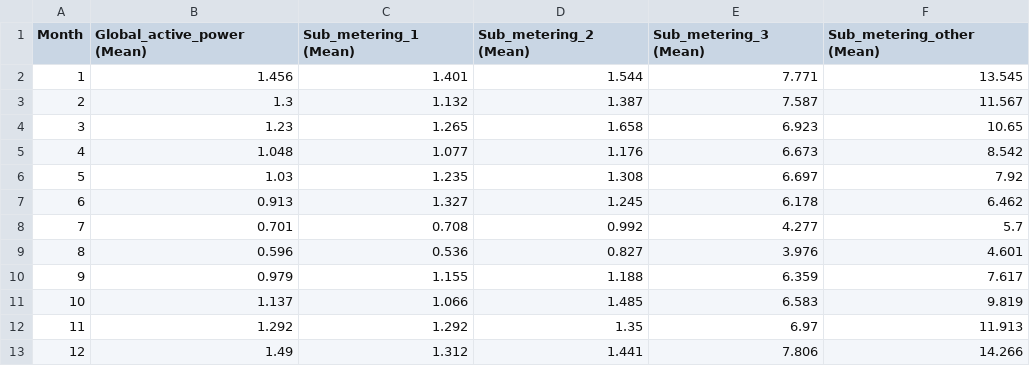
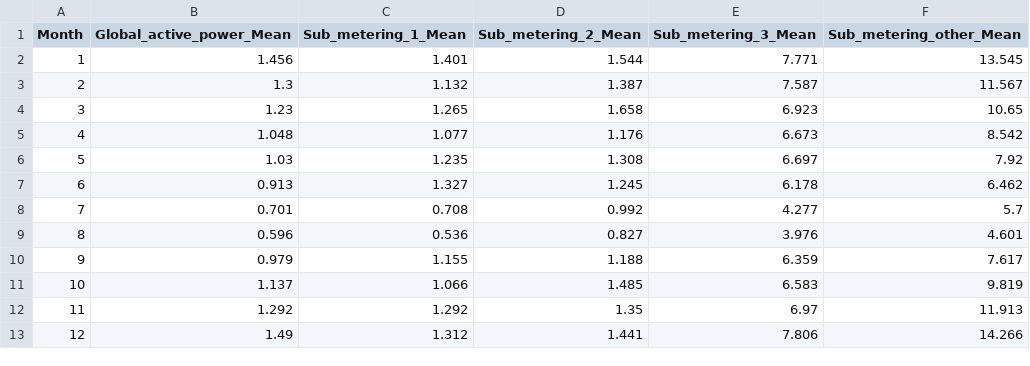
Before and after one commit to hoaluan97/dataviz-electricite-conso, a CSV file: Mean_12Mois_AllYear.csv, drawn as a sheet.

```diff
--- a/Mean_12Mois_AllYear.csv
+++ b/Mean_12Mois_AllYear.csv
@@ -1,2 +1,2 @@
-"Month","Global_active_power (Mean)","Sub_metering_1 (Mean)","Sub_metering_2 (Mean)","Sub_metering_3 (Mean)","Sub_metering_other (Mean)"
+"Month","Global_active_power_Mean","Sub_metering_1_Mean","Sub_metering_2_Mean","Sub_metering_3_Mean","Sub_metering_other_Mean"
 1,1.456,1.401,1.544,7.771,13.545
```
Also changed, not shown: Sum_30Jours_FilterYearMonth.csv, Sum_Mean_12Mois_FilterYear.csv, 1 other file.
